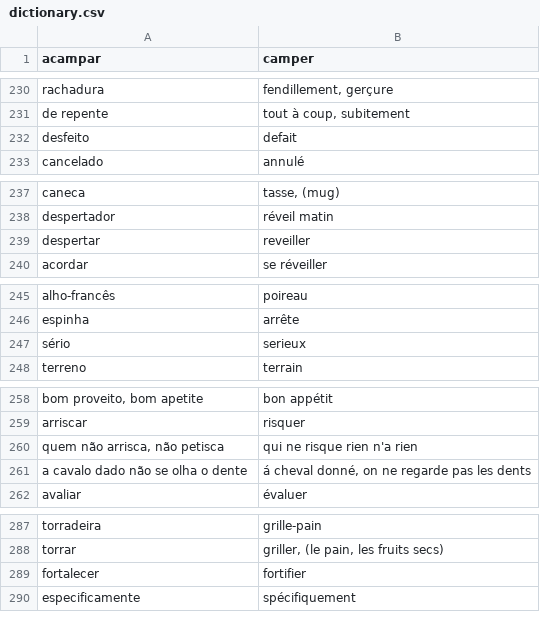
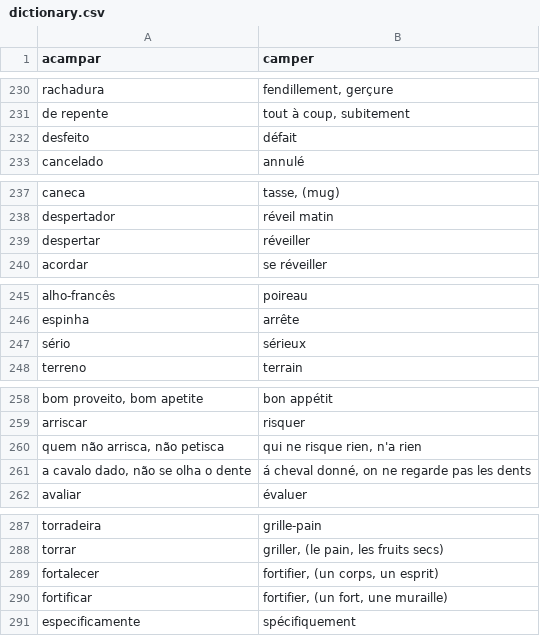
Before and after one commit to fgiannesini/Reminder, a CSV file: src/main/resources/dictionary.csv, drawn as a sheet; only a part is shown, gaps mark what is left out; the diff covers the shown part only.

Commit message:
Little fixes

```diff
--- a/src/main/resources/dictionary.csv
+++ b/src/main/resources/dictionary.csv
@@ -231,3 +231,3 @@ rachadura;fendillement, gerçure
 de repente;tout à coup, subitement
-desfeito;defait
+desfeito;défait
 cancelado;annulé
@@ -238,3 +238,3 @@ caneca;tasse, (mug)
 despertador;réveil matin
-despertar;reveiller
+despertar;réveiller
 acordar;se réveiller
@@ -246,3 +246,3 @@ alho-francês;poireau
 espinha;arrête
-sério;serieux
+sério;sérieux
 terreno;terrain
@@ -259,4 +259,4 @@ bom proveito, bom apetite; bon appétit
 arriscar;risquer
-quem não arrisca, não petisca;qui ne risque rien n'a rien
-a cavalo dado não se olha o dente;á cheval donné, on ne regarde pas les dents
+quem não arrisca, não petisca;qui ne risque rien, n'a rien
+a cavalo dado, não se olha o dente;á cheval donné, on ne regarde pas les dents
 avaliar;évaluer
@@ -288,3 +288,4 @@ torradeira;grille-pain
 torrar;griller, (le pain, les fruits secs)
-fortalecer;fortifier
+fortalecer;fortifier, (un corps, un esprit)
+fortificar;fortifier, (un fort, une muraille)
 especificamente;spécifiquement
```
Also changed, not shown: 1 edited cell elsewhere in this file.
